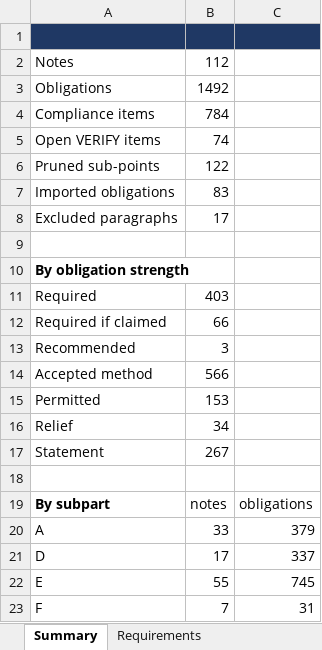
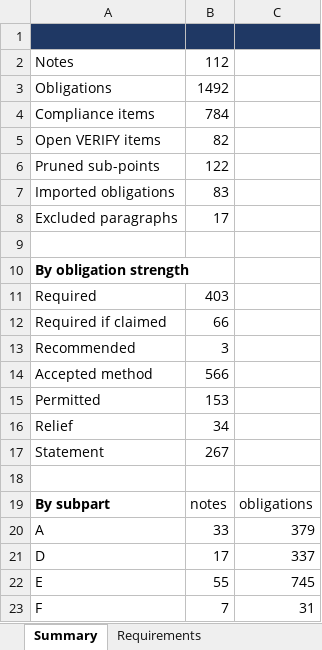
Before and after one commit to evrenge/CS-E, an Excel workbook: deck/compliance_matrix.xlsx, sheet Summary, drawn as a sheet; values as stored, in another font and other column widths than the file's, no borders; the diff names each change by its address in the sheet, - before the commit and + after, or states it on an @@ line.

```diff
--- a/deck/compliance_matrix.xlsx (sheet Summary)
+++ b/deck/compliance_matrix.xlsx (sheet Summary)
-B5: 74
+B5: 82
```
Also changed, not shown: sheet Open items, 8 other files.
